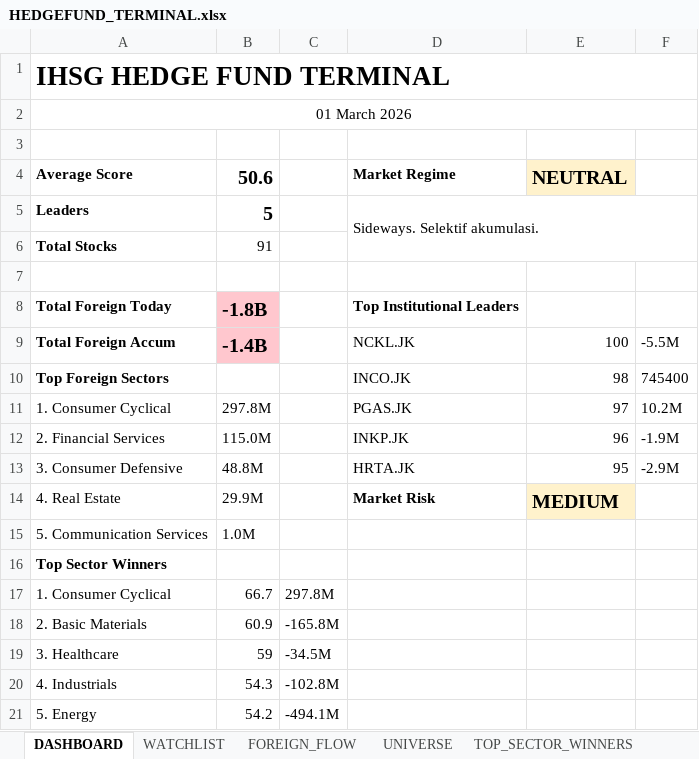
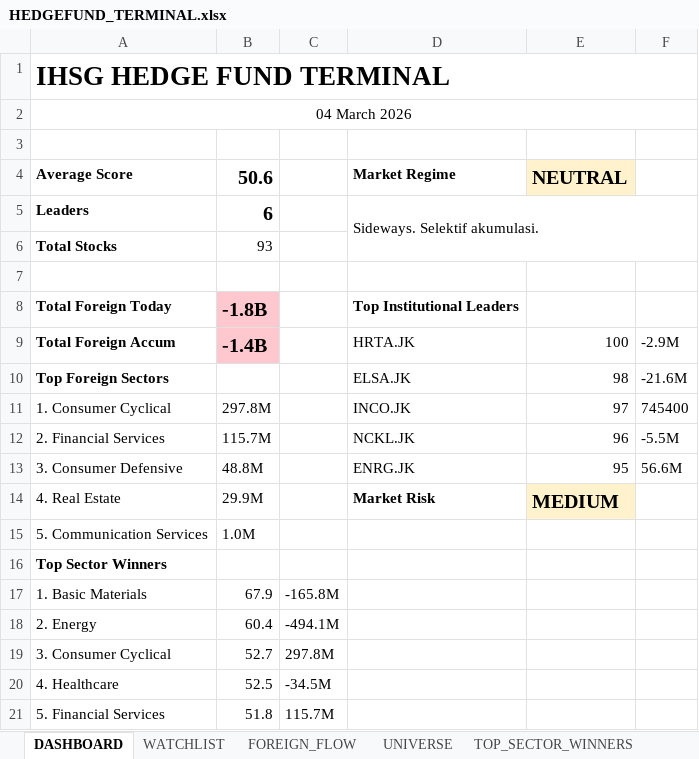
Before and after one commit to radennovendra/ihsg-war-dashboard, an Excel workbook: reports/HEDGEFUND_TERMINAL.xlsx, sheet DASHBOARD, drawn as a sheet; values as stored, in another font and other column widths than the file's, no borders; removed rows and columns are numbered as before the commit, all else as after; the diff names each change by its address in the sheet, - before the commit and + after, or states it on an @@ line.

```diff
--- a/reports/HEDGEFUND_TERMINAL.xlsx (sheet DASHBOARD)
+++ b/reports/HEDGEFUND_TERMINAL.xlsx (sheet DASHBOARD)
-A2 (Average Score): 01 March 2026
+A2 (Average Score): 04 March 2026
-B5 (50.6): 5
+B5 (50.6): 6
-B6 (50.6): 91
+B6 (50.6): 93
-D9 (Market Regime): NCKL.JK
+D9 (Market Regime): HRTA.JK
-F9: -5.5M
+F9: -2.9M
-D10 (Market Regime): INCO.JK
+D10 (Market Regime): ELSA.JK
-F10: 745400
+F10: -21.6M
-D11 (Market Regime): PGAS.JK
+D11 (Market Regime): INCO.JK
-F11: 10.2M
+F11: 745400
-B12 (50.6): 115.0M
+B12 (50.6): 115.7M
-D12 (Market Regime): INKP.JK
+D12 (Market Regime): NCKL.JK
-F12: -1.9M
+F12: -5.5M
-D13 (Market Regime): HRTA.JK
+D13 (Market Regime): ENRG.JK
-F13: -2.9M
+F13: 56.6M
+row 17: 1. Basic Materials | 67.9 | -165.8M
+row 18: 2. Energy | 60.4 | -494.1M
-A19 (Average Score): 1. Consumer Cyclical
+A19 (Average Score): 3. Consumer Cyclical
-B19 (50.6): 66.7
+B19 (50.6): 52.7
-row 18: 2. Basic Materials | 60.9 | -165.8M
-A20 (Average Score): 3. Healthcare
+A20 (Average Score): 4. Healthcare
-B20 (50.6): 59
+B20 (50.6): 52.5
-row 20: 4. Industrials | 54.3 | -102.8M
-row 21: 5. Energy | 54.2 | -494.1M
+row 21: 5. Financial Services | 51.8 | 115.7M
```
Also changed, not shown: sheet UNIVERSE, sheet TOP_SECTOR_WINNERS, sheet FUNDAMENTAL_TOP, sheet WATCHLIST, 2 other files.
